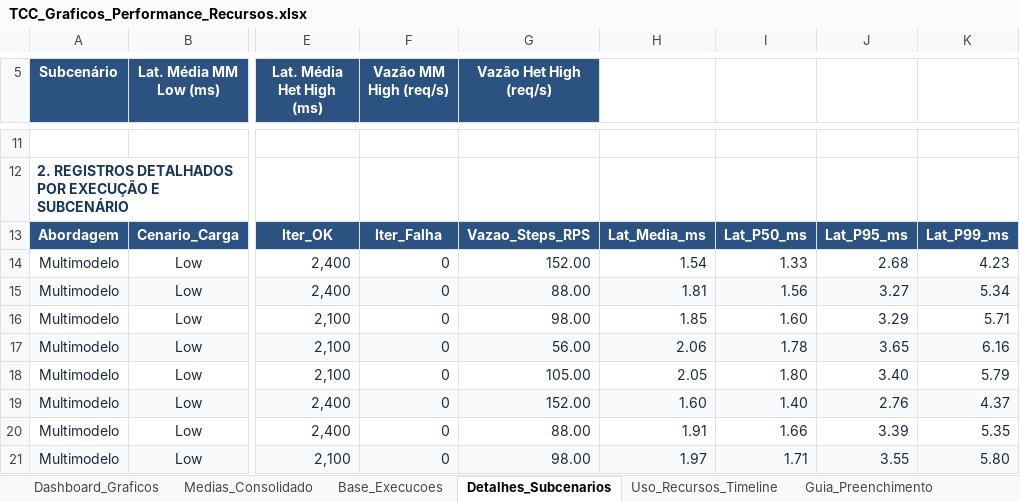
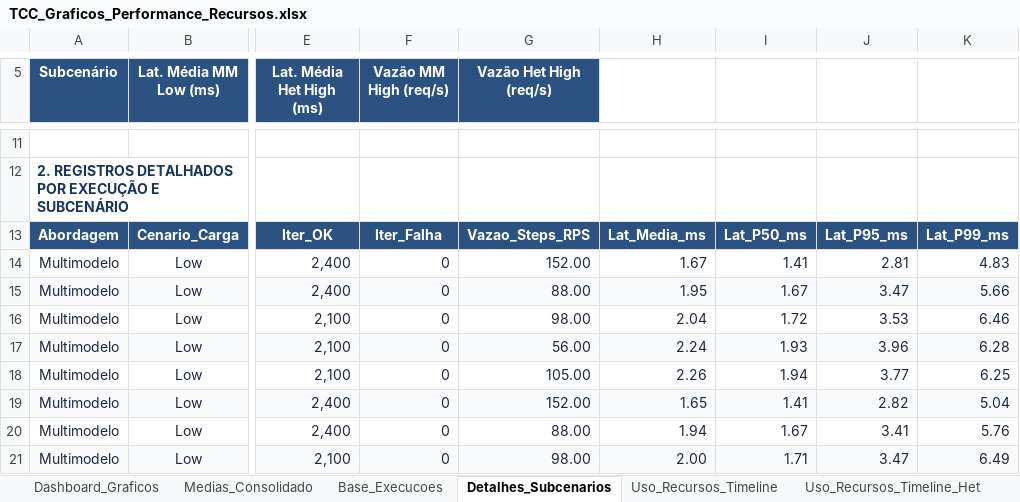
Before and after one commit to RaphaelGLv/ebenezer-load-test, an Excel workbook: TCC_Graficos_Performance_Recursos.xlsx, sheet Detalhes_Subcenarios, drawn as a sheet; only a part is shown, gaps mark what is left out; values as stored, in another font and other column widths than the file's, no borders; charts and pictures not drawn; the diff covers the shown part only; the diff names each change by its address in the sheet, - before the commit and + after, or states it on an @@ line.

Commit message:
fix: report sheets and update script

```diff
--- a/TCC_Graficos_Performance_Recursos.xlsx (sheet Detalhes_Subcenarios)
+++ b/TCC_Graficos_Performance_Recursos.xlsx (sheet Detalhes_Subcenarios)
+sheet tab: Uso_Recursos_Timeline_Het
-H14: 1.54
+H14: 1.67
-I14: 1.33
+I14: 1.41
-J14: 2.68
+J14: 2.81
-K14: 4.23
+K14: 4.83
-H15: 1.81
+H15: 1.95
-I15: 1.56
+I15: 1.67
-J15: 3.27
+J15: 3.47
-K15: 5.34
+K15: 5.66
-H16: 1.85
+H16: 2.04
-I16: 1.60
+I16: 1.72
-J16: 3.29
+J16: 3.53
-K16: 5.71
+K16: 6.46
-H17: 2.06
+H17: 2.24
-I17: 1.78
+I17: 1.93
-J17: 3.65
+J17: 3.96
-K17: 6.16
+K17: 6.28
-H18: 2.05
+H18: 2.26
-I18: 1.80
+I18: 1.94
-J18: 3.40
+J18: 3.77
-K18: 5.79
+K18: 6.25
-H19: 1.60
+H19: 1.65
-I19: 1.40
+I19: 1.41
-J19: 2.76
+J19: 2.82
-K19: 4.37
+K19: 5.04
-H20: 1.91
+H20: 1.94
-I20: 1.66
+I20: 1.67
-J20: 3.39
+J20: 3.41
-K20: 5.35
+K20: 5.76
-H21: 1.97
+H21: 2.00
-J21: 3.55
+J21: 3.47
-K21: 5.80
+K21: 6.49
```
Also changed, not shown: other rows of this sheet, sheet Uso_Recursos_Timeline, sheet Base_Execucoes, charts or pictures, 1 other file.
